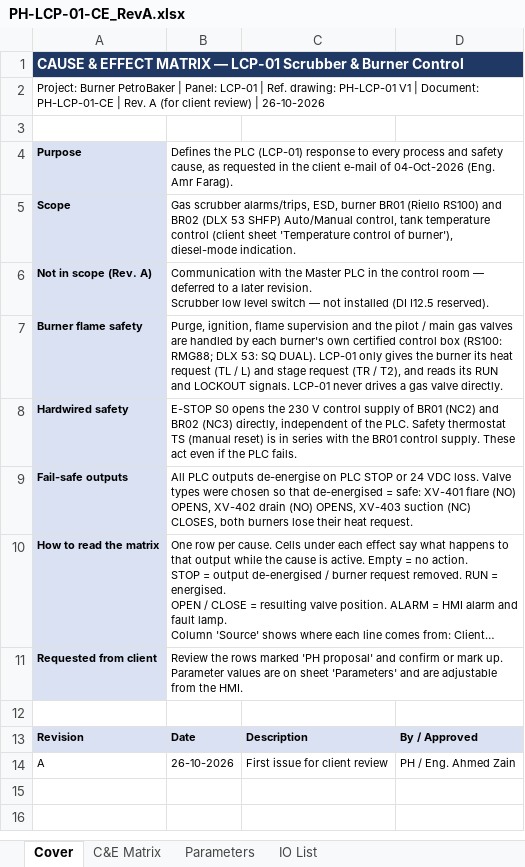
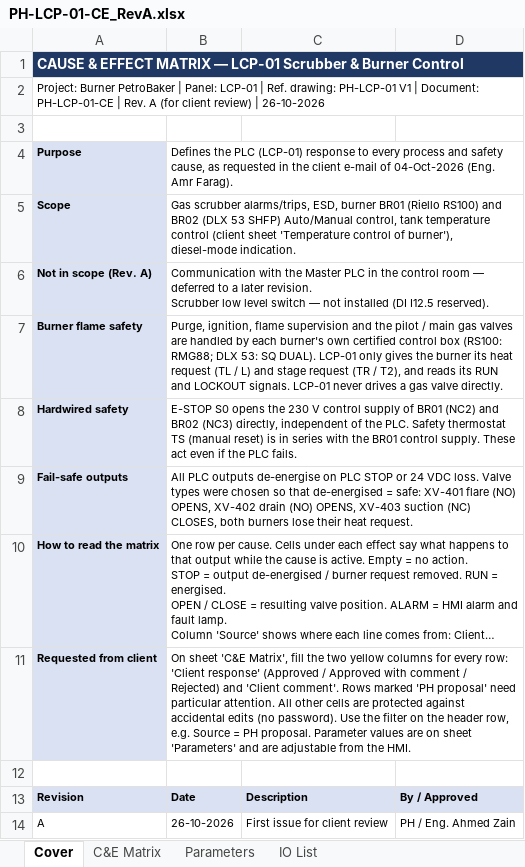
Before and after one commit to mahmoud-elghamry/burner, an Excel workbook: deliverables/PH-LCP-01-CE_RevA.xlsx, sheet Cover, drawn as a sheet; long unchanged cells end in …; values as stored, in another font and other column widths than the file's, no borders; the diff names each change by its address in the sheet, - before the commit and + after, or states it on an @@ line.

Commit message:
feat(ce): client response columns, filter, sheet protection
- عمودين أصفر للعميل: Client response (قايمة منسدلة Approved /
  Approved with comment / Rejected)، وClient comment.
- باقي الشيت محمي من غير باسورد عشان محدّش يعدّل صف بالغلط،
  والفلتر شغّال (مثلًا Source = PH proposal).
- نسخة PDF في deliverables/ جنب الإكسيل.

```diff
--- a/deliverables/PH-LCP-01-CE_RevA.xlsx (sheet Cover)
+++ b/deliverables/PH-LCP-01-CE_RevA.xlsx (sheet Cover)
-B11: Review the rows marked 'PH proposal' and confirm or mark up. Parameter values…
+B11: On sheet 'C&E Matrix', fill the two yellow columns for every row: 'Client response' (Approved / Approved with comment / Rejected) and 'Client comment'. Rows marked 'PH proposal' need particular attention. All other cells are protected against accidental edits (no password). Use the filter on the header row, e.g. Source = PH proposal. Parameter values…
```
Also changed, not shown: sheet C&E Matrix, 3 other files.
